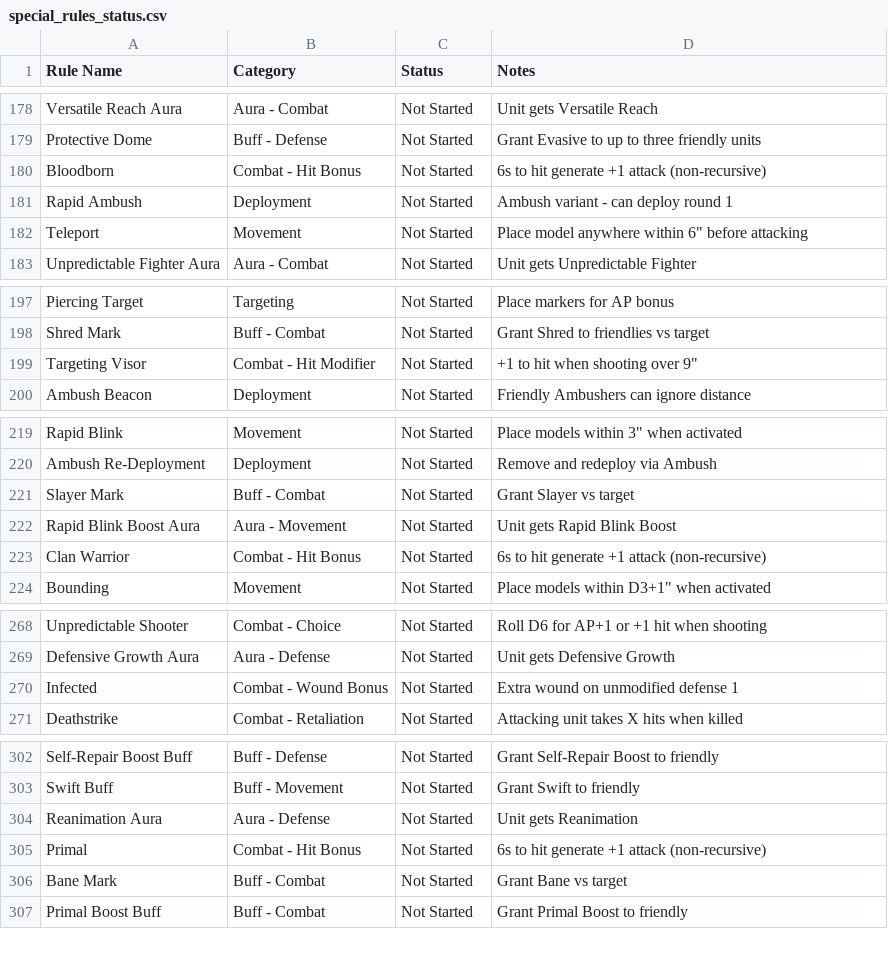
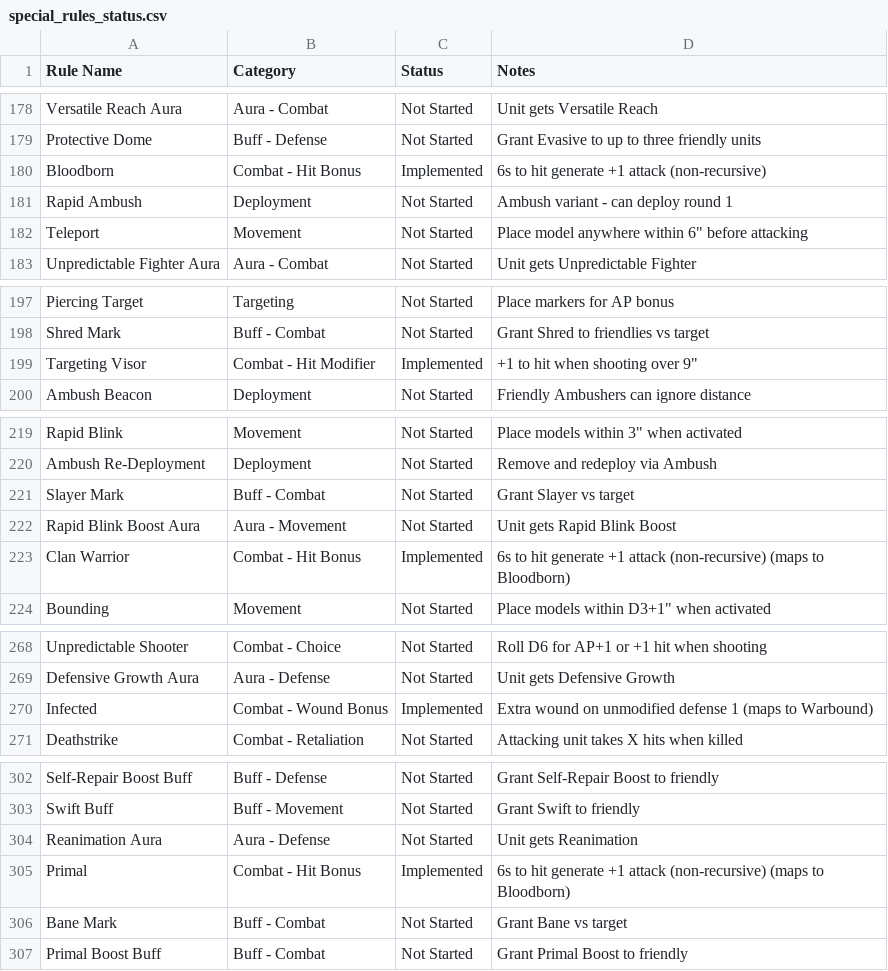
Before and after one commit to Dewerwork/Science-Battle-Simulator, a CSV file: docs/special_rules_status.csv, drawn as a sheet; only a part is shown, gaps mark what is left out; the diff covers the shown part only.

```diff
--- a/docs/special_rules_status.csv
+++ b/docs/special_rules_status.csv
@@ -179,3 +179,3 @@ Versatile Reach Aura,Aura - Combat,Not Started,Unit gets Versatile Reach
 Protective Dome,Buff - Defense,Not Started,Grant Evasive to up to three friendly units
-Bloodborn,Combat - Hit Bonus,Not Started,6s to hit generate +1 attack (non-recursive)
+Bloodborn,Combat - Hit Bonus,Implemented,6s to hit generate +1 attack (non-recursive)
 Rapid Ambush,Deployment,Not Started,Ambush variant - can deploy round 1
@@ -198,3 +198,3 @@ Piercing Target,Targeting,Not Started,Place markers for AP bonus
 Shred Mark,Buff - Combat,Not Started,Grant Shred to friendlies vs target
-Targeting Visor,Combat - Hit Modifier,Not Started,+1 to hit when shooting over 9"
+Targeting Visor,Combat - Hit Modifier,Implemented,+1 to hit when shooting over 9"
 Ambush Beacon,Deployment,Not Started,Friendly Ambushers can ignore distance
@@ -222,3 +222,3 @@ Slayer Mark,Buff - Combat,Not Started,Grant Slayer vs target
 Rapid Blink Boost Aura,Aura - Movement,Not Started,Unit gets Rapid Blink Boost
-Clan Warrior,Combat - Hit Bonus,Not Started,6s to hit generate +1 attack (non-recursive)
+Clan Warrior,Combat - Hit Bonus,Implemented,6s to hit generate +1 attack (non-recursive) (maps to Bloodborn)
 Bounding,Movement,Not Started,Place models within D3+1" when activated
@@ -269,3 +269,3 @@ Unpredictable Shooter,Combat - Choice,Not Started,Roll D6 for AP+1 or +1 hit whe
 Defensive Growth Aura,Aura - Defense,Not Started,Unit gets Defensive Growth
-Infected,Combat - Wound Bonus,Not Started,Extra wound on unmodified defense 1
+Infected,Combat - Wound Bonus,Implemented,Extra wound on unmodified defense 1 (maps to Warbound)
 Deathstrike,Combat - Retaliation,Not Started,Attacking unit takes X hits when killed
@@ -304,3 +304,3 @@ Swift Buff,Buff - Movement,Not Started,Grant Swift to friendly
 Reanimation Aura,Aura - Defense,Not Started,Unit gets Reanimation
-Primal,Combat - Hit Bonus,Not Started,6s to hit generate +1 attack (non-recursive)
+Primal,Combat - Hit Bonus,Implemented,6s to hit generate +1 attack (non-recursive) (maps to Bloodborn)
 Bane Mark,Buff - Combat,Not Started,Grant Bane vs target
```
Also changed, not shown: 3 edited cells elsewhere in this file, 3 other files.
